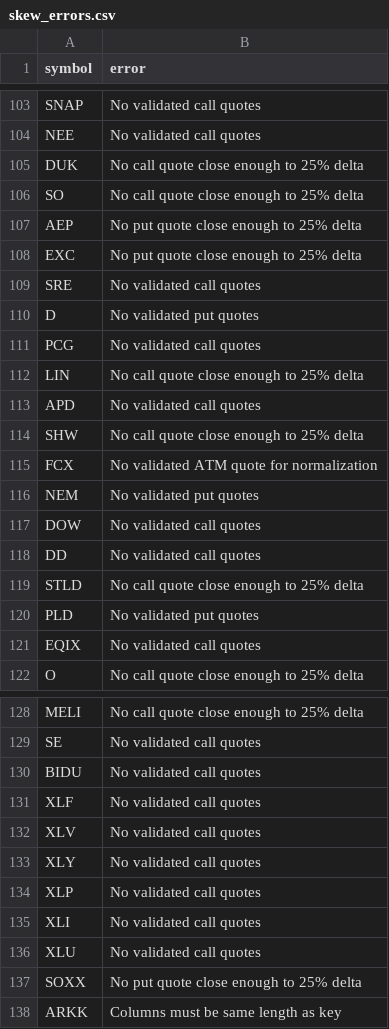
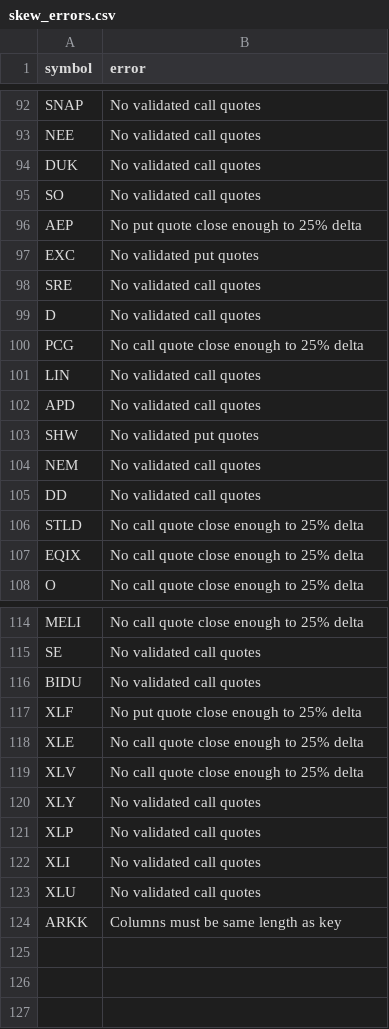
Before and after one commit to rk93/stocks-ai-analyzer, a CSV file: data/skew_errors.csv, drawn as a sheet; only a part is shown, gaps mark what is left out; the diff covers the shown part only.

```diff
--- a/data/skew_errors.csv
+++ b/data/skew_errors.csv
@@ -104,19 +93,16 @@ SNAP,No validated call quotes
 NEE,No validated call quotes
-DUK,No call quote close enough to 25% delta
-SO,No call quote close enough to 25% delta
+DUK,No validated call quotes
+SO,No validated call quotes
 AEP,No put quote close enough to 25% delta
-EXC,No put quote close enough to 25% delta
+EXC,No validated put quotes
 SRE,No validated call quotes
-D,No validated put quotes
-PCG,No validated call quotes
-LIN,No call quote close enough to 25% delta
+D,No validated call quotes
+PCG,No call quote close enough to 25% delta
+LIN,No validated call quotes
 APD,No validated call quotes
-SHW,No call quote close enough to 25% delta
-FCX,No validated ATM quote for normalization
-NEM,No validated put quotes
-DOW,No validated call quotes
+SHW,No validated put quotes
+NEM,No validated call quotes
 DD,No validated call quotes
 STLD,No call quote close enough to 25% delta
-PLD,No validated put quotes
-EQIX,No validated call quotes
+EQIX,No call quote close enough to 25% delta
 O,No call quote close enough to 25% delta
@@ -130,4 +116,5 @@ SE,No validated call quotes
 BIDU,No validated call quotes
-XLF,No validated call quotes
-XLV,No validated call quotes
+XLF,No put quote close enough to 25% delta
+XLE,No call quote close enough to 25% delta
+XLV,No call quote close enough to 25% delta
 XLY,No validated call quotes
@@ -136,3 +123,2 @@ XLI,No validated call quotes
 XLU,No validated call quotes
-SOXX,No put quote close enough to 25% delta
 ARKK,Columns must be same length as key
```
Also changed, not shown: 2 added rows, 13 removed rows and 19 edited cells elsewhere in this file, data/day_opportunities_history.csv, data/day_opportunities_latest.csv, 11 other files.
